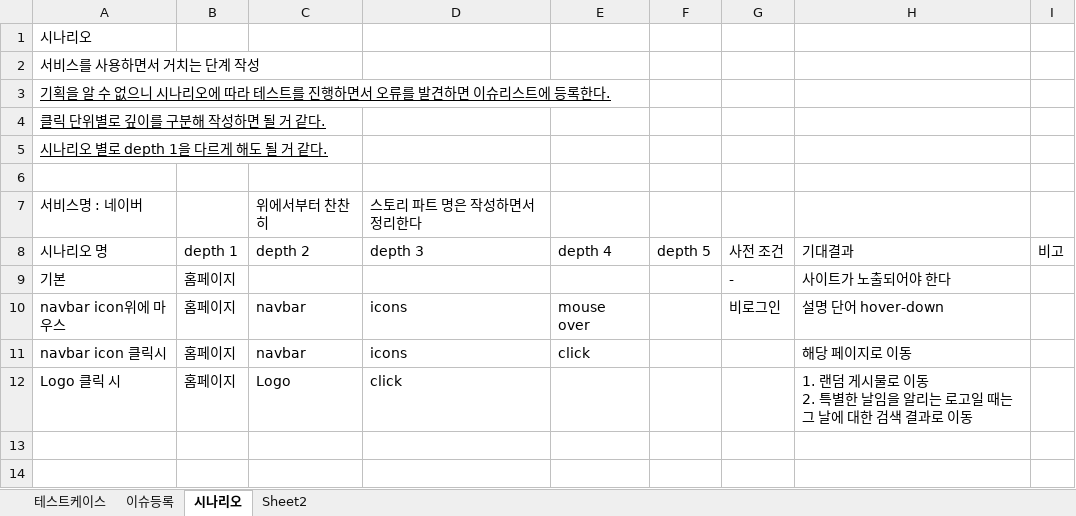
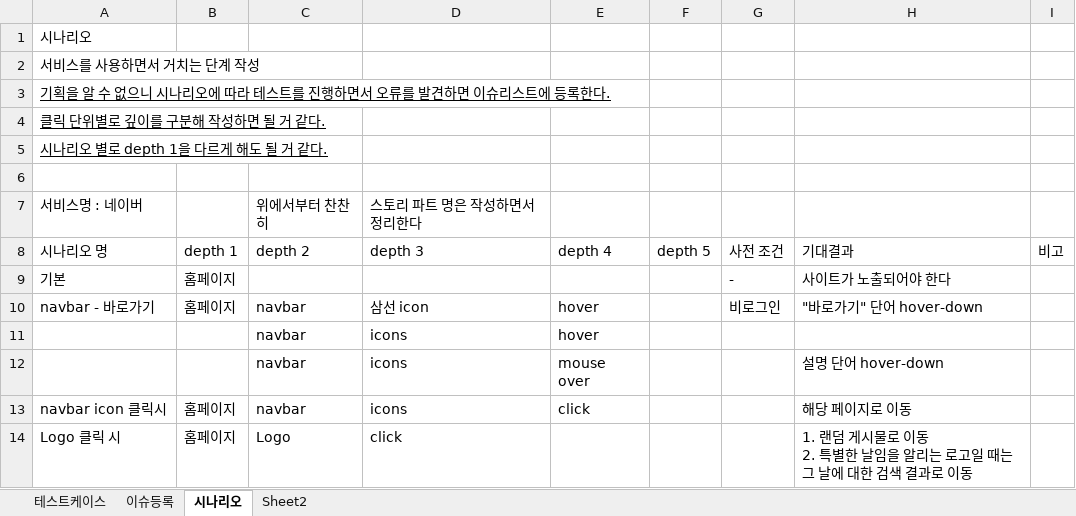
Before and after one commit to riumr/TIL, an Excel workbook: 24년/9월/테스트케이스 실습.xlsx, sheet 시나리오, drawn as a sheet; values as stored, in another font and other column widths than the file's, no borders; the diff names each change by its address in the sheet, - before the commit and + after, or states it on an @@ line.

Commit message:
[Testing] 테스트 시나리오명 변경
- component+event -> 기능

```diff
--- a/24년/9월/테스트케이스 실습.xlsx (sheet 시나리오)
+++ b/24년/9월/테스트케이스 실습.xlsx (sheet 시나리오)
-A10: navbar icon위에 마우스
+A10: navbar - 바로가기
-D10: icons
+D10: 삼선 icon
-E10: mouse over
+E10: hover
-H10: 설명 단어 hover-down
+H10: "바로가기" 단어 hover-down
+row 11:  |  | navbar | icons | hover
+row 12:  |  | navbar | icons | mouse over |  |  | 설명 단어 hover-down
```
